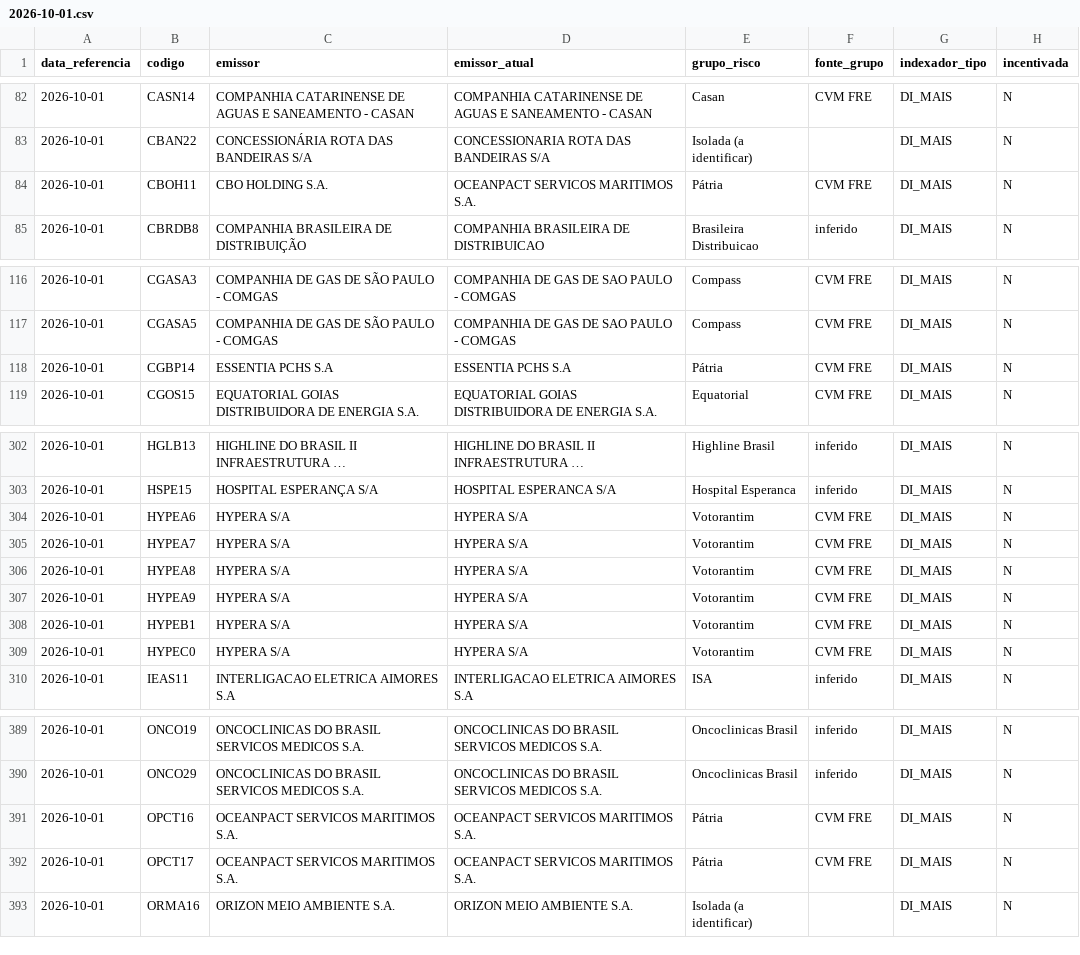
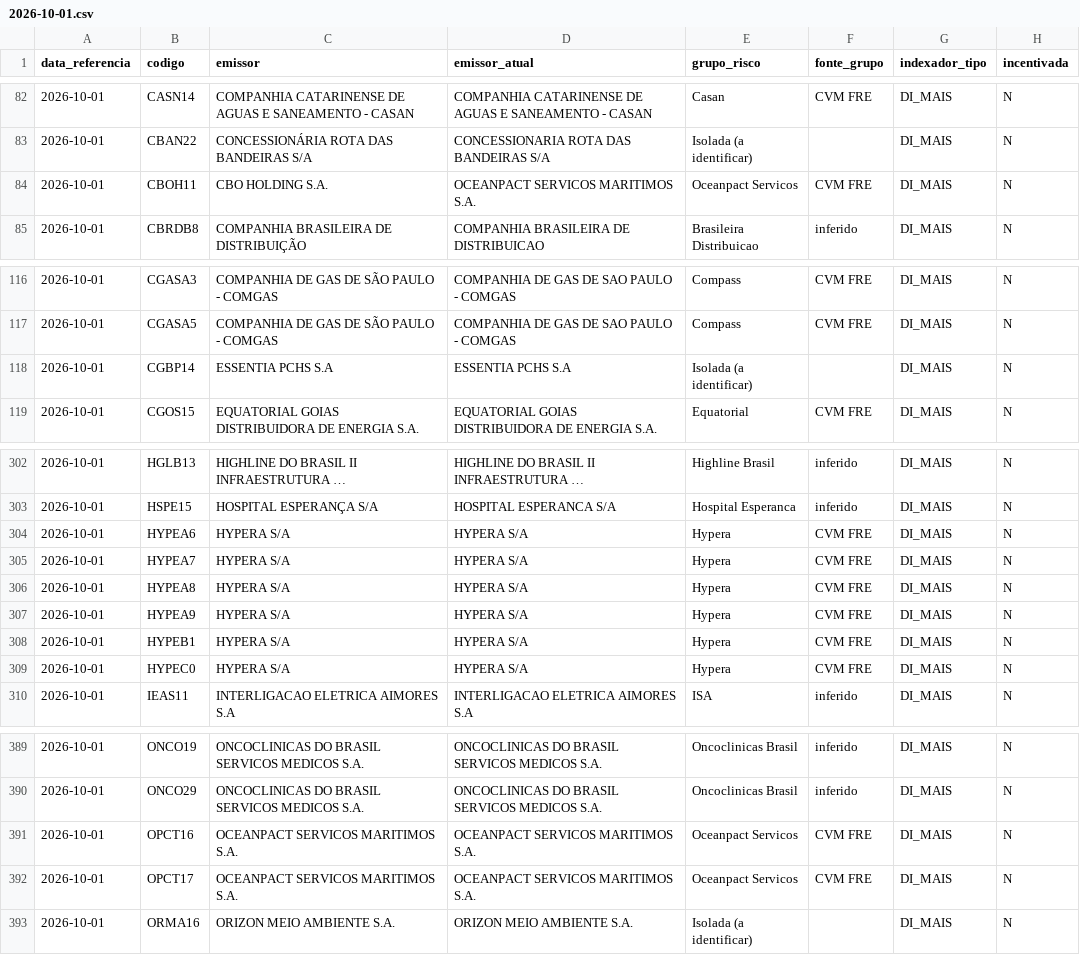
Before and after one commit to alissondpoliveira/grafo-credito, a CSV file: dados/derivados/precificacao/2026-10-01.csv, drawn as a sheet; only a part is shown, gaps mark what is left out; long unchanged cells end in …; the diff names each change by its address in the sheet, - before the commit and + after, or states it on an @@ line.

```diff
--- a/dados/derivados/precificacao/2026-10-01.csv
+++ b/dados/derivados/precificacao/2026-10-01.csv
-E84 (grupo_risco): Pátria
+E84 (grupo_risco): Oceanpact Servicos
-E118 (grupo_risco): Pátria
+E118 (grupo_risco): Isolada (a identificar)
-F118 (fonte_grupo): CVM FRE
+F118 (fonte_grupo): (empty)
-E304:E309 (grupo_risco): Votorantim
+E304:E309 (grupo_risco): Hypera
-E391:E392 (grupo_risco): Pátria
+E391:E392 (grupo_risco): Oceanpact Servicos
```
Also changed, not shown: dados/derivados/atributos_emissor.csv, dados/derivados/pares/2026-10-01.csv, 5 other files.
